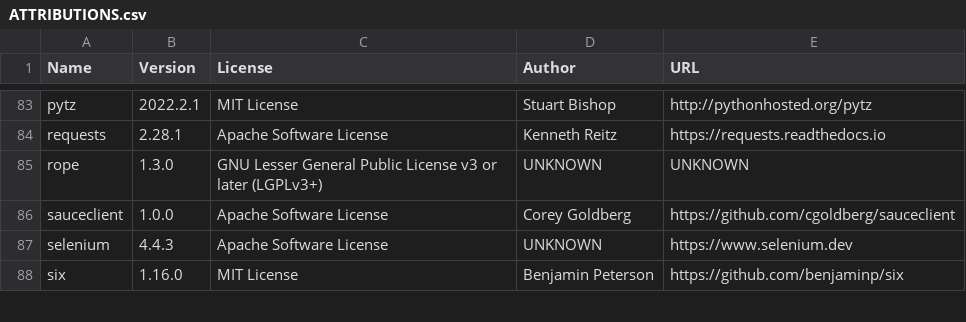
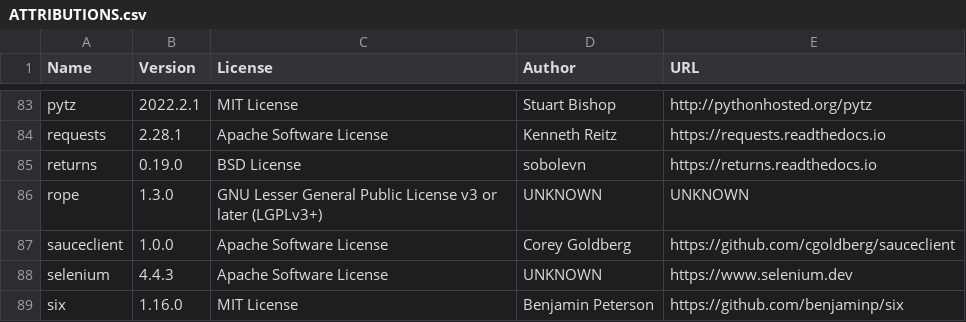
Before and after one commit to djbrown/hbscorez, a CSV file: ATTRIBUTIONS.csv, drawn as a sheet; only a part is shown, gaps mark what is left out.

Commit message:
add functional library "returns"

```diff
--- a/ATTRIBUTIONS.csv
+++ b/ATTRIBUTIONS.csv
@@ -84,2 +84,3 @@
 "requests","2.28.1","Apache Software License","Kenneth Reitz","https://requests.readthedocs.io"
+"returns","0.19.0","BSD License","sobolevn","https://returns.readthedocs.io"
 "rope","1.3.0","GNU Lesser General Public License v3 or later (LGPLv3+)","UNKNOWN","UNKNOWN"
```
Also changed, not shown: 3 other files.
